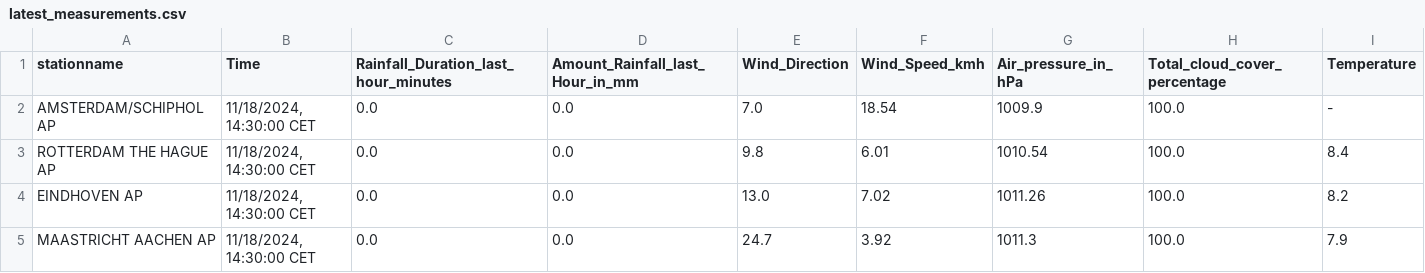
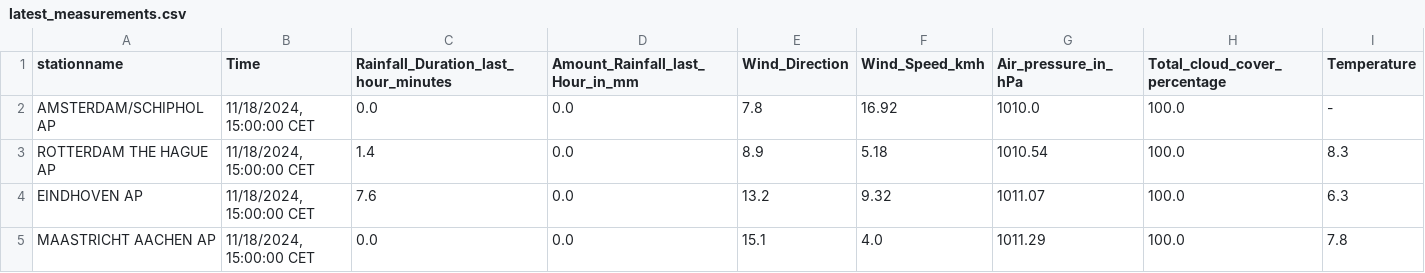
Before and after one commit to volkangumuskaya/rainfall_prediction_app, a CSV file: files/latest_measurements.csv, drawn as a sheet.

```diff
--- a/files/latest_measurements.csv
+++ b/files/latest_measurements.csv
@@ -1,5 +1,5 @@
 stationname,Time,Rainfall_Duration_last_hour_minutes,Amount_Rainfall_last_Hour_in_mm,Wind_Direction,Wind_Speed_kmh,Air_pressure_in_hPa,Total_cloud_cover_percentage,Temperature
-AMSTERDAM/SCHIPHOL AP,"11/18/2024, 14:30:00 CET",0.0,0.0,7.0,18.54,1009.9,100.0,-
-ROTTERDAM THE HAGUE AP,"11/18/2024, 14:30:00 CET",0.0,0.0,9.8,6.01,1010.54,100.0,8.4
-EINDHOVEN AP,"11/18/2024, 14:30:00 CET",0.0,0.0,13.0,7.02,1011.26,100.0,8.2
-MAASTRICHT AACHEN AP,"11/18/2024, 14:30:00 CET",0.0,0.0,24.7,3.92,1011.3,100.0,7.9
+AMSTERDAM/SCHIPHOL AP,"11/18/2024, 15:00:00 CET",0.0,0.0,7.8,16.92,1010.0,100.0,-
+ROTTERDAM THE HAGUE AP,"11/18/2024, 15:00:00 CET",1.4,0.0,8.9,5.18,1010.54,100.0,8.3
+EINDHOVEN AP,"11/18/2024, 15:00:00 CET",7.6,0.0,13.2,9.32,1011.07,100.0,6.3
+MAASTRICHT AACHEN AP,"11/18/2024, 15:00:00 CET",0.0,0.0,15.1,4.0,1011.29,100.0,7.8
```
